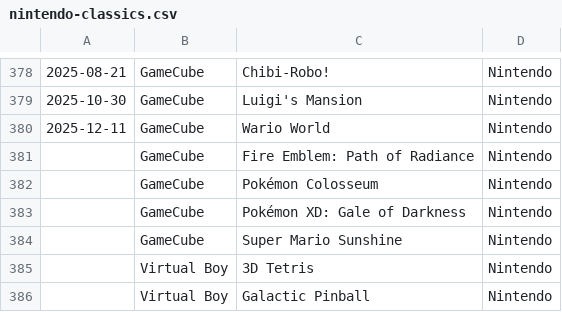
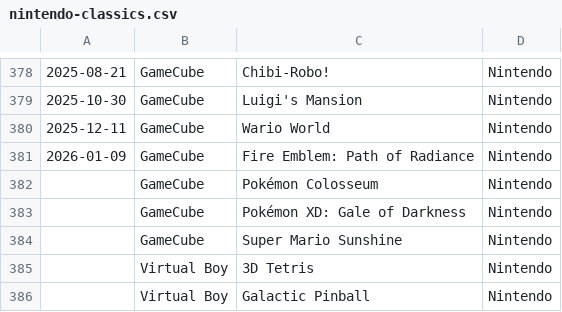
Before and after one commit to sethmlarson/nintendo-classics, a CSV file: nintendo-classics.csv, drawn as a sheet; only a part is shown, gaps mark what is left out.

Commit message:
Updated data for 2026-1-9

```diff
--- a/nintendo-classics.csv
+++ b/nintendo-classics.csv
@@ -380,3 +380,3 @@
 2025-12-11,GameCube,Wario World,Nintendo
-,GameCube,Fire Emblem: Path of Radiance,Nintendo
+2026-01-09,GameCube,Fire Emblem: Path of Radiance,Nintendo
 ,GameCube,Pokémon Colosseum,Nintendo
```
Also changed, not shown: 1 other file.
